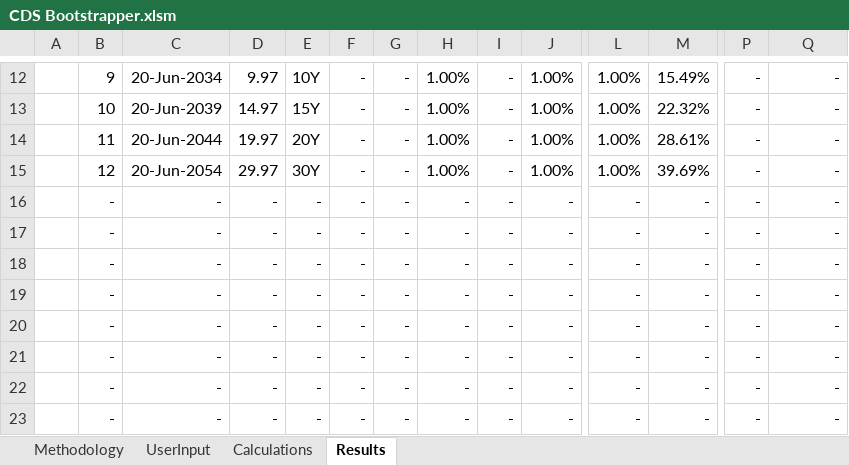
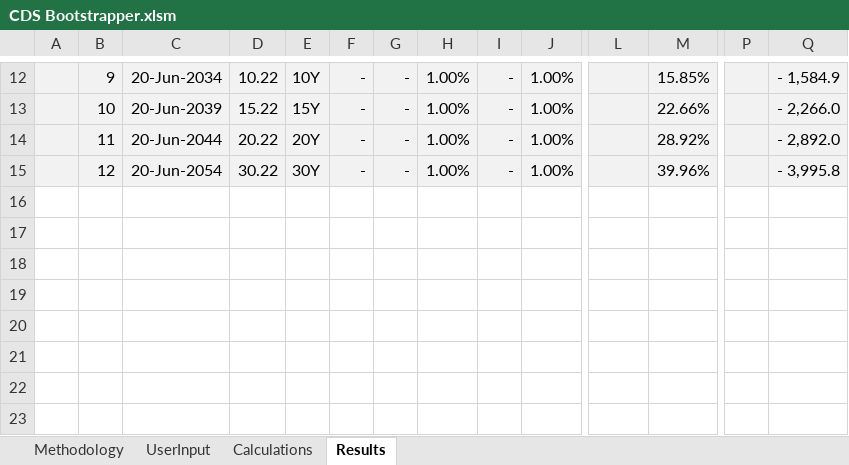
Before and after one commit to shasafoster/frm, an Excel workbook: excel_models/CDS Bootstrapper.xlsm, sheet Results, drawn as a sheet; only a part is shown, gaps mark what is left out; values as stored, in another font and other column widths than the file's, no borders; rows hold the shown columns only; the diff covers the shown part only; the diff names each change by its address in the sheet, - before the commit and + after, or states it on an @@ line.

```diff
--- a/excel_models/CDS Bootstrapper.xlsm (sheet Results)
+++ b/excel_models/CDS Bootstrapper.xlsm (sheet Results)
-A12:Q15 fill: none
+A12:Q15 fill: #F2F2F2
-D12: 9.97
+D12: 10.22
-L12:L15: 1.00%
+L12:L15: (empty)
-M12: 15.49%
+M12: 15.85%
-P12:P15: -
+P12:P15: (empty)
-Q12: -
+Q12: - 1,584.9
-D13: 14.97
+D13: 15.22
-M13: 22.32%
+M13: 22.66%
-Q13: -
+Q13: - 2,266.0
-D14: 19.97
+D14: 20.22
-M14: 28.61%
+M14: 28.92%
-Q14: -
+Q14: - 2,892.0
-D15: 29.97
+D15: 30.22
-M15: 39.69%
+M15: 39.96%
-Q15: -
+Q15: - 3,995.8
-row 16:  | - | - | - | - | - | - | - | - | - | - | - | - | -
-row 17:  | - | - | - | - | - | - | - | - | - | - | - | - | -
-row 18:  | - | - | - | - | - | - | - | - | - | - | - | - | -
-row 19:  | - | - | - | - | - | - | - | - | - | - | - | - | -
-row 20:  | - | - | - | - | - | - | - | - | - | - | - | - | -
-row 21:  | - | - | - | - | - | - | - | - | - | - | - | - | -
-row 22:  | - | - | - | - | - | - | - | - | - | - | - | - | -
-row 23:  | - | - | - | - | - | - | - | - | - | - | - | - | -
```
Also changed, not shown: 41 edited cells and cell formats elsewhere in this sheet, sheet Calculations, sheet UserInput, sheet Methodology, formulas that keep their value, charts or pictures, 20 other files.
